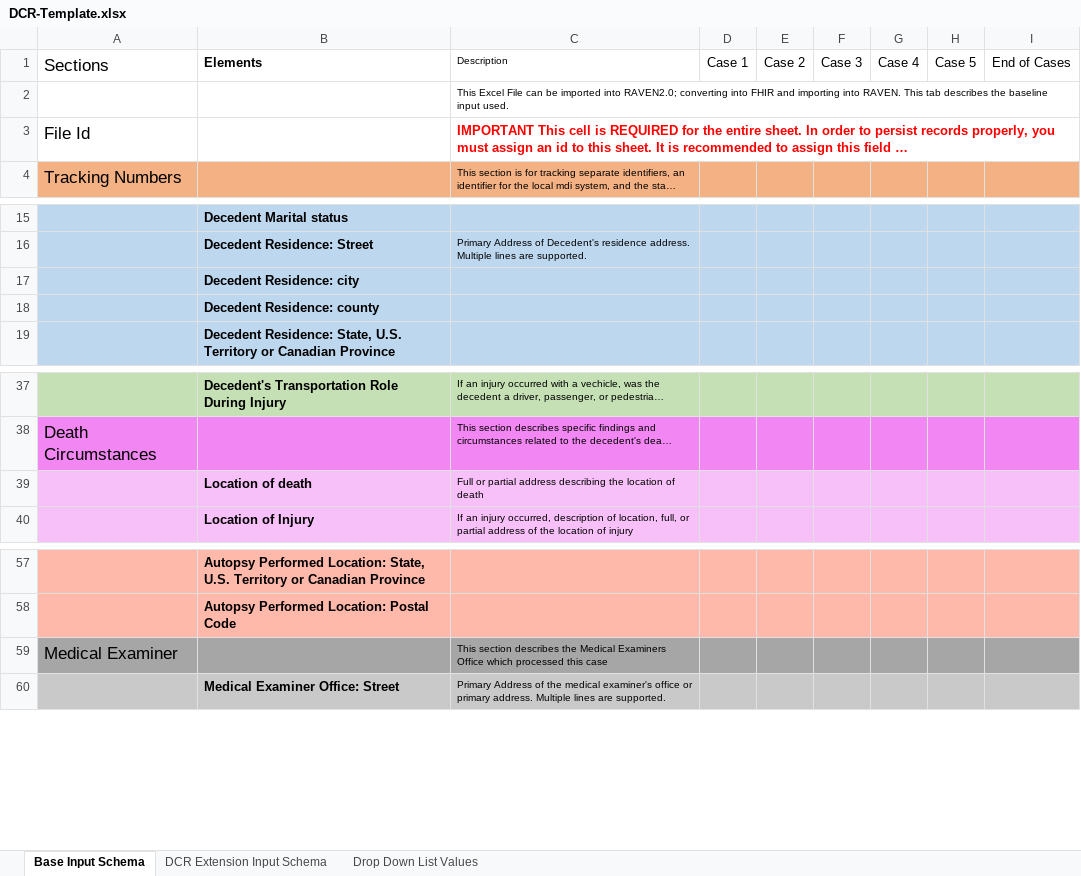
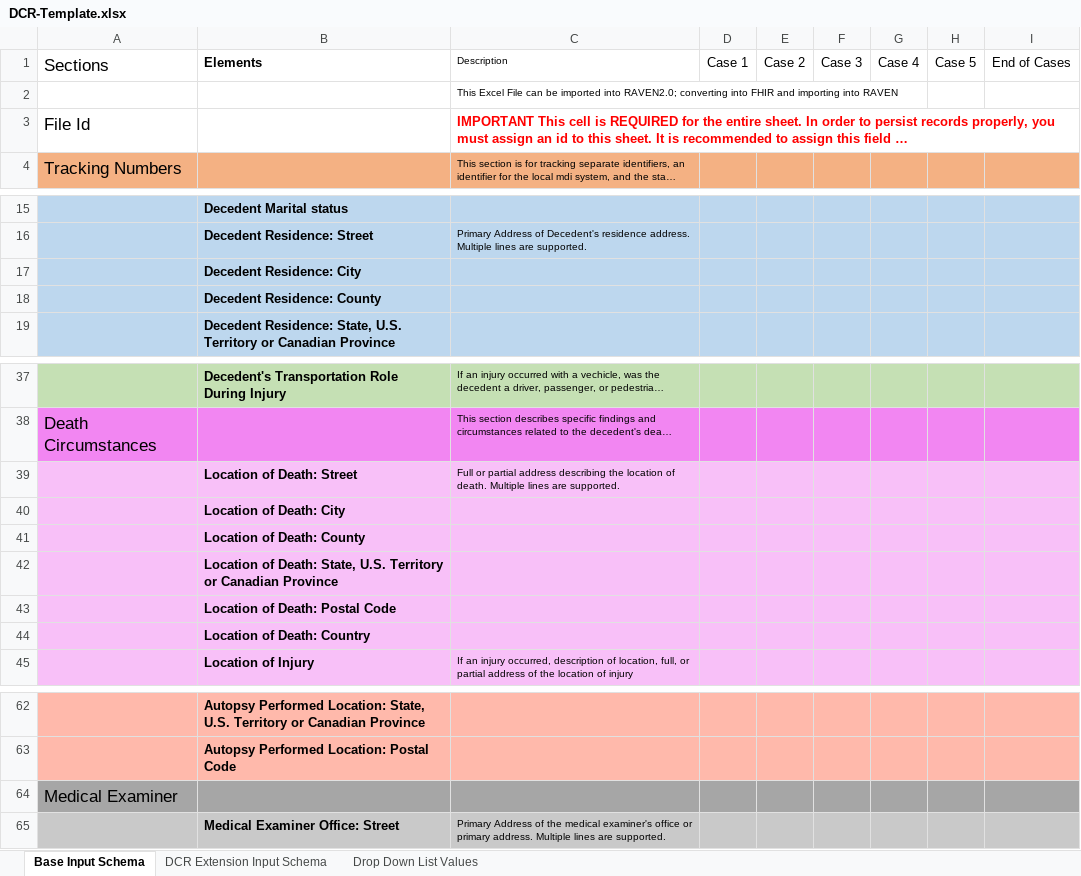
Before and after one commit to MortalityReporting/raven-import-and-submit-api, an Excel workbook: DCR-Template.xlsx, sheet Base Input Schema, drawn as a sheet; only a part is shown, gaps mark what is left out; long unchanged cells end in …; values as stored, in another font and other column widths than the file's, no borders; removed rows and columns are numbered as before the commit, all else as after; the diff names each change by its address in the sheet, - before the commit and + after, or states it on an @@ line.

Commit message:
Added Locatino of death address

```diff
--- a/DCR-Template.xlsx (sheet Base Input Schema)
+++ b/DCR-Template.xlsx (sheet Base Input Schema)
-C2: …importing into RAVEN. This tab describes the baseline input used.
+C2: …importing into RAVEN
-B17: Decedent Residence: city
+B17: Decedent Residence: City
-B18: Decedent Residence: county
+B18: Decedent Residence: County
-row 39:  | Location of death | Full or partial address describing the location of death
+row 39:  | Location of Death: Street | Full or partial address describing the location of death. Multiple lines are supported.
+row 40:  | Location of Death: City
+row 41:  | Location of Death: County
+row 42:  | Location of Death: State, U.S. Territory or Canadian Province
+row 43:  | Location of Death: Postal Code
+row 44:  | Location of Death: Country
-C64: This section describes the Medical Examiners Office which processed this case
+C64: (empty)
```
Also changed, not shown: MDI-To-EDRS-Template.xlsx, 4 other files.
